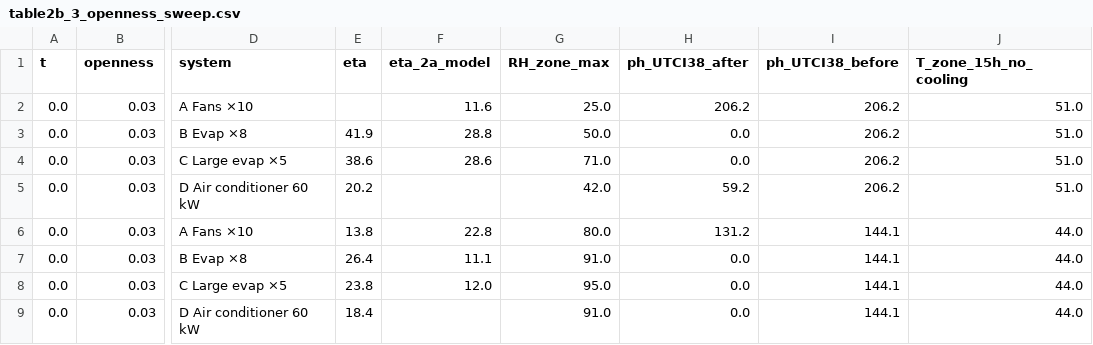
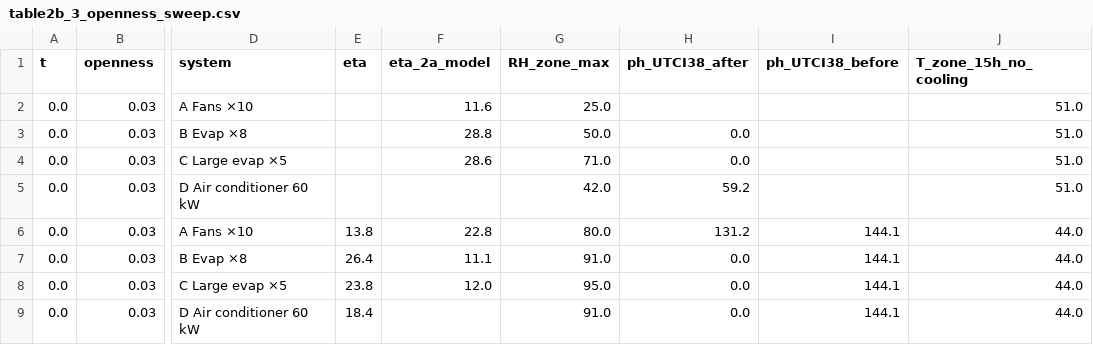
Before and after one commit to moiddales/test6, a CSV file: himcm2026B/stage2b/outputs/table2b_3_openness_sweep.csv, drawn as a sheet; only a part is shown, gaps mark what is left out; the diff names each change by its address in the sheet, - before the commit and + after, or states it on an @@ line.

```diff
--- a/himcm2026B/stage2b/outputs/table2b_3_openness_sweep.csv
+++ b/himcm2026B/stage2b/outputs/table2b_3_openness_sweep.csv
-H2 (ph_UTCI38_after): 206.2
+H2 (ph_UTCI38_after): (empty)
-I2:I5 (ph_UTCI38_before): 206.2
+I2:I5 (ph_UTCI38_before): (empty)
-E3 (eta): 41.9
+E3 (eta): (empty)
-E4 (eta): 38.6
+E4 (eta): (empty)
-E5 (eta): 20.2
+E5 (eta): (empty)
```
Also changed, not shown: himcm2026B/stage2b/outputs/table2b_2_scenarios.csv, himcm2026B/stage2b/outputs/table2b_4_ac_supply.csv, 14 other files.
